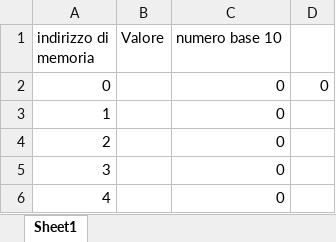
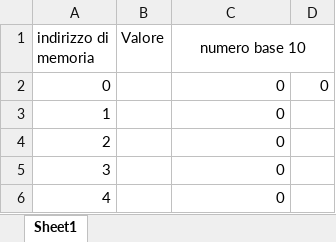
Before and after one commit to pg-88/IFOA_ML_AI, an Excel workbook: Risorse/conversione binaria.xlsx, sheet Sheet1, drawn as a sheet; only a part is shown; values as stored, in another font and other column widths than the file's, no borders; the diff names each change by its address in the sheet, - before the commit and + after, or states it on an @@ line.

Commit message:
conv bin

```diff
--- a/Risorse/conversione binaria.xlsx (sheet Sheet1)
+++ b/Risorse/conversione binaria.xlsx (sheet Sheet1)
-C1 alignment: left
+C1 alignment: center
+C1:D1 merged
```
